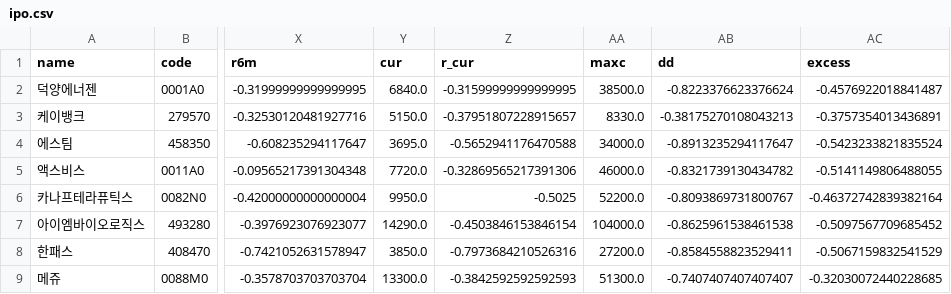
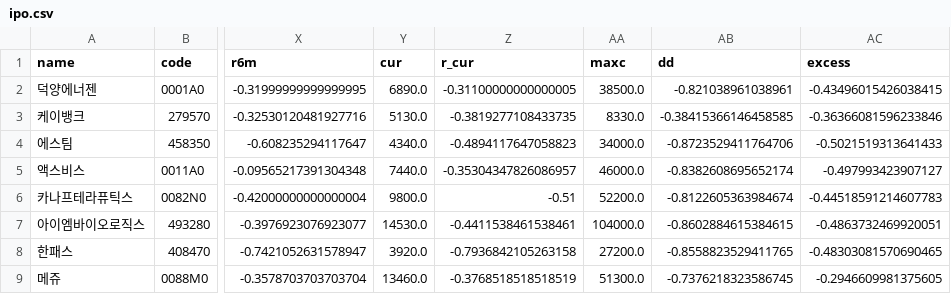
Before and after one commit to y7495835-svg/ipo-tracker, a CSV file: data/ipo.csv, drawn as a sheet; only a part is shown, gaps mark what is left out; the diff covers the shown part only; the diff names each change by its address in the sheet, - before the commit and + after, or states it on an @@ line.

```diff
--- a/data/ipo.csv
+++ b/data/ipo.csv
-Y2 (cur): 6840.0
+Y2 (cur): 6890.0
-Z2 (r_cur): -0.31599999999999995
+Z2 (r_cur): -0.31100000000000005
-AB2 (dd): -0.8223376623376624
+AB2 (dd): -0.821038961038961
-AC2 (excess): -0.4576922018841487
+AC2 (excess): -0.43496015426038415
-Y3 (cur): 5150.0
+Y3 (cur): 5130.0
-Z3 (r_cur): -0.37951807228915657
+Z3 (r_cur): -0.3819277108433735
-AB3 (dd): -0.38175270108043213
+AB3 (dd): -0.38415366146458585
-AC3 (excess): -0.3757354013436891
+AC3 (excess): -0.36366081596233846
-Y4 (cur): 3695.0
+Y4 (cur): 4340.0
-Z4 (r_cur): -0.5652941176470588
+Z4 (r_cur): -0.4894117647058823
-AB4 (dd): -0.8913235294117647
+AB4 (dd): -0.8723529411764706
-AC4 (excess): -0.5423233821835524
+AC4 (excess): -0.5021519313641433
-Y5 (cur): 7720.0
+Y5 (cur): 7440.0
-Z5 (r_cur): -0.32869565217391306
+Z5 (r_cur): -0.35304347826086957
-AB5 (dd): -0.8321739130434782
+AB5 (dd): -0.8382608695652174
-AC5 (excess): -0.5141149806488055
+AC5 (excess): -0.497993423907127
-Y6 (cur): 9950.0
+Y6 (cur): 9800.0
-Z6 (r_cur): -0.5025
+Z6 (r_cur): -0.51
-AB6 (dd): -0.8093869731800767
+AB6 (dd): -0.8122605363984674
-AC6 (excess): -0.46372742839382164
+AC6 (excess): -0.44518591214607783
-Y7 (cur): 14290.0
+Y7 (cur): 14530.0
-Z7 (r_cur): -0.4503846153846154
+Z7 (r_cur): -0.4411538461538461
-AB7 (dd): -0.8625961538461538
+AB7 (dd): -0.8602884615384615
-AC7 (excess): -0.5097567709685452
+AC7 (excess): -0.4863732469920051
-Y8 (cur): 3850.0
+Y8 (cur): 3920.0
-Z8 (r_cur): -0.7973684210526316
+Z8 (r_cur): -0.7936842105263158
-AB8 (dd): -0.8584558823529411
+AB8 (dd): -0.8558823529411765
-AC8 (excess): -0.5067159832541529
+AC8 (excess): -0.48303081570690465
-Y9 (cur): 13300.0
+Y9 (cur): 13460.0
-Z9 (r_cur): -0.3842592592592593
+Z9 (r_cur): -0.3768518518518519
-AB9 (dd): -0.7407407407407407
+AB9 (dd): -0.7376218323586745
-AC9 (excess): -0.32030072440228685
+AC9 (excess): -0.2946609981375605
```
Also changed, not shown: 122 edited cells elsewhere in this file, 1 other file.
